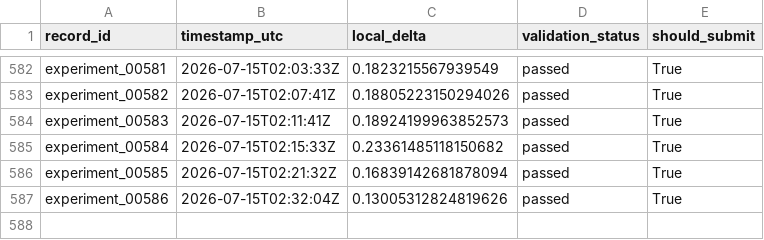
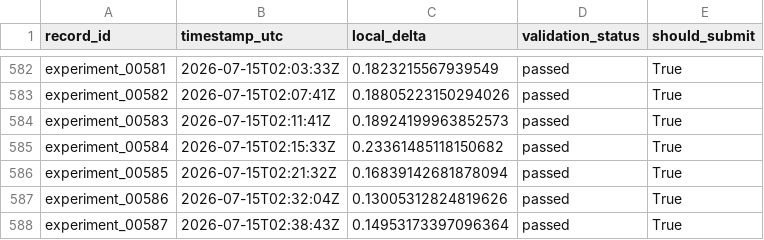
Before and after one commit to Beiciccc/neurogolf-2026, a CSV file: records/experiments.csv, drawn as a sheet; only a part is shown, gaps mark what is left out; the diff names each change by its address in the sheet, - before the commit and + after, or states it on an @@ line.

```diff
--- a/records/experiments.csv
+++ b/records/experiments.csv
+row 588: experiment_00587 | 2026-07-15T02:38:43Z | 0.14953173397096364 | passed | True
```
Also changed, not shown: records/submissions.csv, 3 other files.
